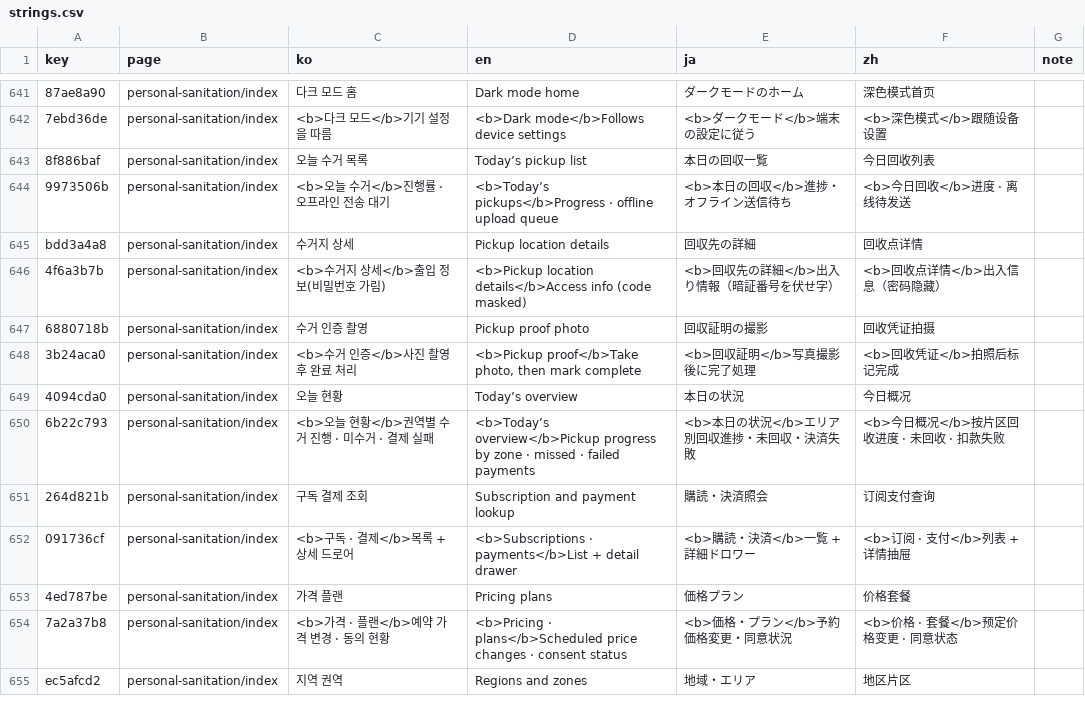
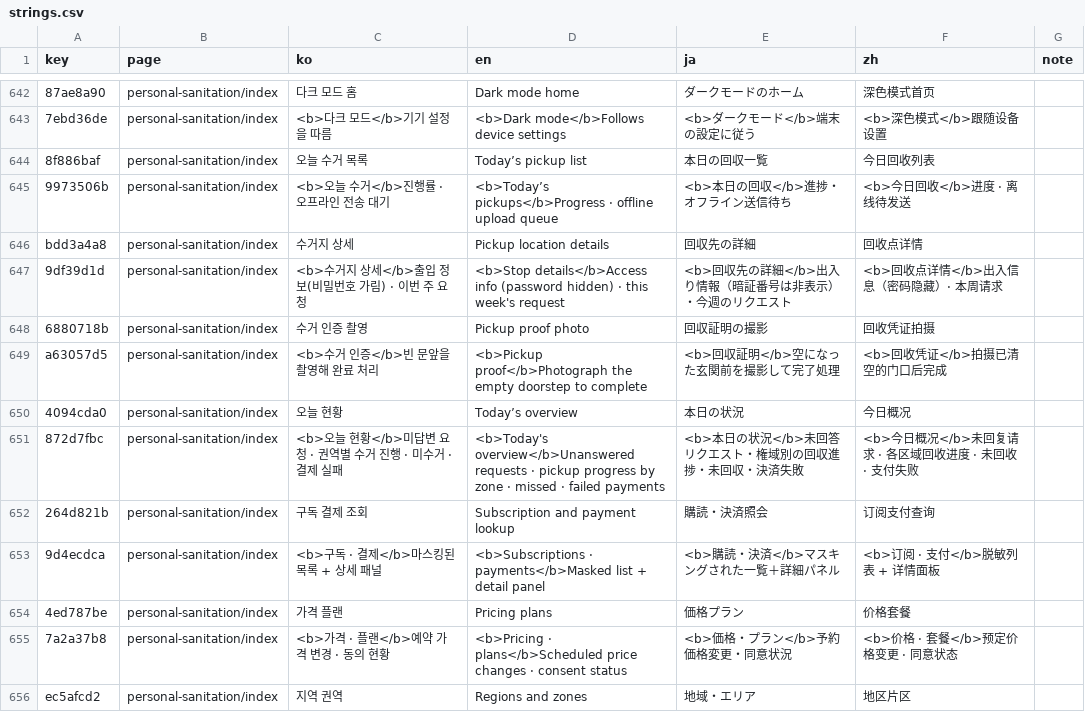
Before and after one commit to DongHyeon9/portfolio, a CSV file: i18n/strings.csv, drawn as a sheet; only a part is shown, gaps mark what is left out; removed rows and columns are numbered as before the commit, all else as after; the diff covers the shown part only; the diff names each change by its address in the sheet, - before the commit and + after, or states it on an @@ line.

```diff
--- a/i18n/strings.csv
+++ b/i18n/strings.csv
-row 646: 4f6a3b7b | personal-sanitation/index | <b>수거지 상세</b>출입 정보(비밀번호 가림) | <b>Pickup location details</b>Access info (code masked) | <b>回収先の詳細</b>出入り情報（暗証番号を伏せ字） | <b>回收点详情</b>出入信息（密码隐藏）
+row 647: 9df39d1d | personal-sanitation/index | <b>수거지 상세</b>출입 정보(비밀번호 가림) · 이번 주 요청 | <b>Stop details</b>Access info (password hidden) · this week's request | <b>回収先の詳細</b>出入り情報（暗証番号は非表示）・今週のリクエスト | <b>回收点详情</b>出入信息（密码隐藏）· 本周请求
-row 648: 3b24aca0 | personal-sanitation/index | <b>수거 인증</b>사진 촬영 후 완료 처리 | <b>Pickup proof</b>Take photo, then mark complete | <b>回収証明</b>写真撮影後に完了処理 | <b>回收凭证</b>拍照后标记完成
+row 649: a63057d5 | personal-sanitation/index | <b>수거 인증</b>빈 문앞을 촬영해 완료 처리 | <b>Pickup proof</b>Photograph the empty doorstep to complete | <b>回収証明</b>空になった玄関前を撮影して完了処理 | <b>回收凭证</b>拍摄已清空的门口后完成
-A651 (key): 6b22c793
+A651 (key): 872d7fbc
-C651 (ko): <b>오늘 현황</b>권역별 수거 진행 · 미수거 · 결제 실패
+C651 (ko): <b>오늘 현황</b>미답변 요청 · 권역별 수거 진행 · 미수거 · 결제 실패
-D651 (en): <b>Today’s overview</b>Pickup progress by…
+D651 (en): <b>Today's overview</b>Unanswered requests · pickup progress by…
-E651 (ja): <b>本日の状況</b>エリア別回収進捗・未回収・決済失敗
+E651 (ja): <b>本日の状況</b>未回答リクエスト・権域別の回収進捗・未回収・決済失敗
-F651 (zh): <b>今日概况</b>按片区回收进度 · 未回收 · 扣款失败
+F651 (zh): <b>今日概况</b>未回复请求 · 各区域回收进度 · 未回收 · 支付失败
-row 652: 091736cf | personal-sanitation/index | <b>구독 · 결제</b>목록 + 상세 드로어 | <b>Subscriptions · payments</b>List + detail drawer | <b>購読・決済</b>一覧 + 詳細ドロワー | <b>订阅 · 支付</b>列表 + 详情抽屉
+row 653: 9d4ecdca | personal-sanitation/index | <b>구독 · 결제</b>마스킹된 목록 + 상세 패널 | <b>Subscriptions · payments</b>Masked list + detail panel | <b>購読・決済</b>マスキングされた一覧＋詳細パネル | <b>订阅 · 支付</b>脱敏列表 + 详情面板
```
Also changed, not shown: 8 added rows, 7 removed rows and 1 edited cell elsewhere in this file, 19 other files.
